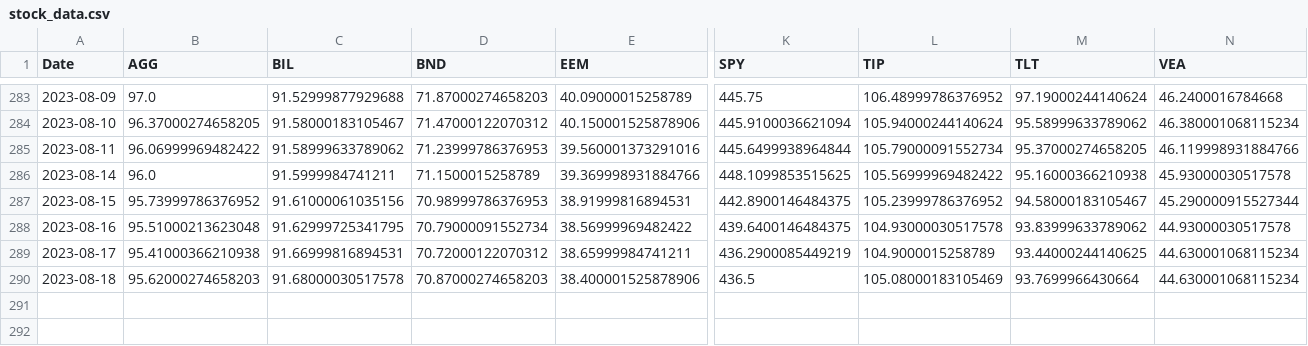
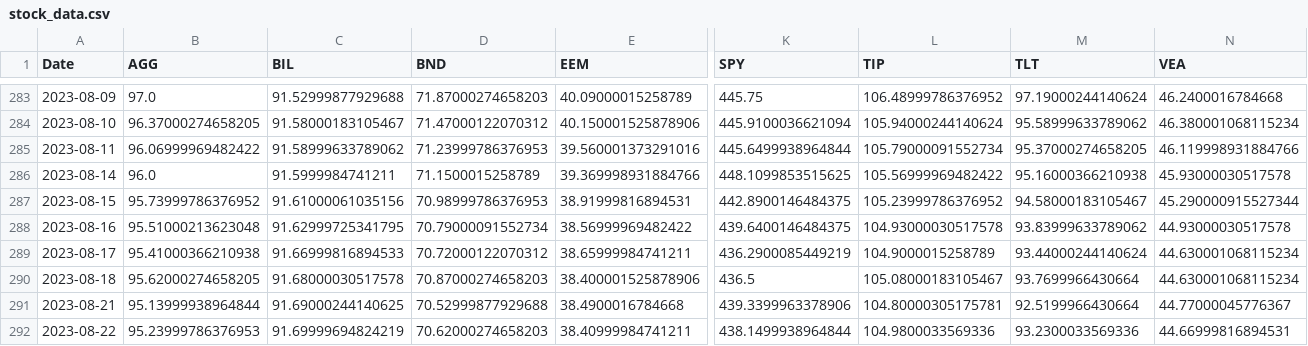
Before and after one commit to hhtwht75/quant_manager, a CSV file: stock_data.csv, drawn as a sheet; only a part is shown, gaps mark what is left out; rows hold the shown columns only; the diff names each change by its address in the sheet, - before the commit and + after, or states it on an @@ line.

Commit message:
230823_run

```diff
--- a/stock_data.csv
+++ b/stock_data.csv
-C289 (BIL): 91.66999816894531
+C289 (BIL): 91.66999816894533
-M289 (TLT): 93.44000244140625
+M289 (TLT): 93.44000244140624
-B290 (AGG): 95.62000274658203
+B290 (AGG): 95.62000274658205
-L290 (TIP): 105.08000183105469
+L290 (TIP): 105.08000183105467
+row 291: 2023-08-21 | 95.13999938964844 | 91.69000244140625 | 70.52999877929688 | 38.4900016784668 | 439.3399963378906 | 104.80000305175781 | 92.5199966430664 | 44.77000045776367
+row 292: 2023-08-22 | 95.23999786376953 | 91.69999694824219 | 70.62000274658203 | 38.40999984741211 | 438.1499938964844 | 104.9800033569336 | 93.2300033569336 | 44.66999816894531
```
